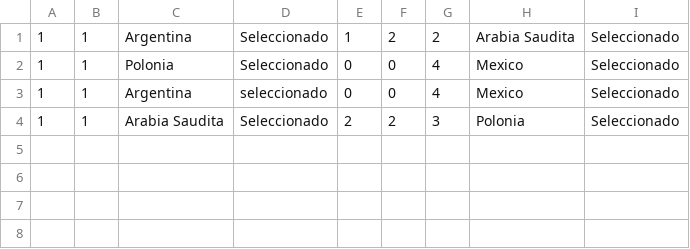
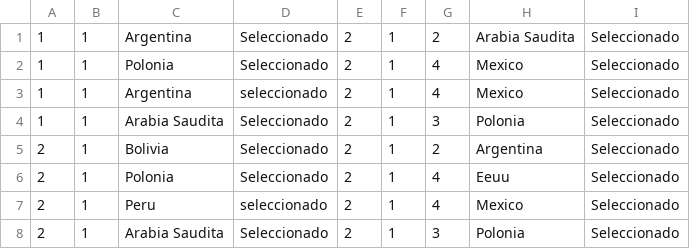
Before and after one commit to Nataniel44/UNT_INTEGRADOR, a CSV file: src/main/resources/resultados2.csv, drawn as a sheet.

```diff
--- a/src/main/resources/resultados2.csv
+++ b/src/main/resources/resultados2.csv
@@ -1,4 +1,8 @@
-1,1,Argentina,Seleccionado,1,2,2,Arabia Saudita,Seleccionado
-1,1,Polonia,Seleccionado,0,0,4,Mexico,Seleccionado
-1,1,Argentina,seleccionado,0,0,4,Mexico,Seleccionado
-1,1,Arabia Saudita,Seleccionado,2,2,3,Polonia,Seleccionado
+1,1,Argentina,Seleccionado,2,1,2,Arabia Saudita,Seleccionado
+1,1,Polonia,Seleccionado,2,1,4,Mexico,Seleccionado
+1,1,Argentina,seleccionado,2,1,4,Mexico,Seleccionado
+1,1,Arabia Saudita,Seleccionado,2,1,3,Polonia,Seleccionado
+2,1,Bolivia,Seleccionado,2,1,2,Argentina,Seleccionado
+2,1,Polonia,Seleccionado,2,1,4,Eeuu,Seleccionado
+2,1,Peru,seleccionado,2,1,4,Mexico,Seleccionado
+2,1,Arabia Saudita,Seleccionado,2,1,3,Polonia,Seleccionado
```
Also changed, not shown: src/main/resources/pronostico2.csv, 1 other file.
